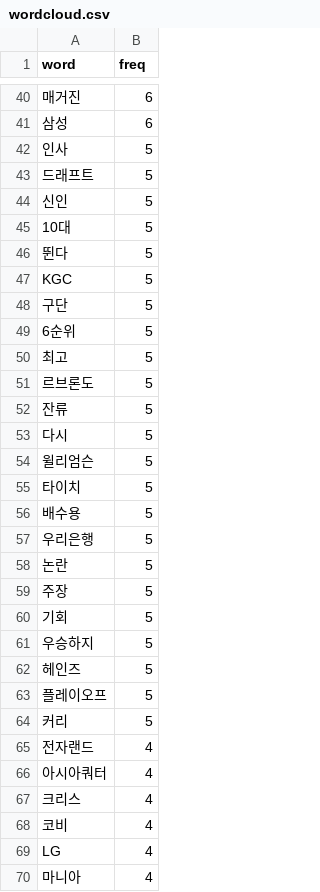
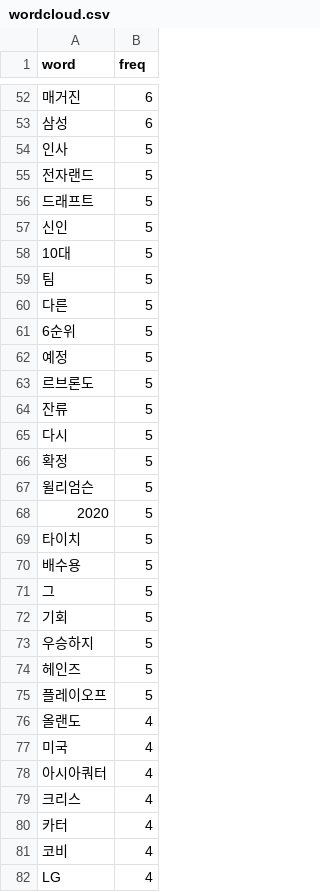
Before and after one commit to junsuk1007/Project, a CSV file: WebContent/theme/csv/wordcloud.csv, drawn as a sheet; only a part is shown, gaps mark what is left out; the shorter side is filled out with more unchanged rows; removed rows and columns are numbered as before the commit, all else as after; the diff covers the shown part only; the diff names each change by its address in the sheet, - before the commit and + after, or states it on an @@ line.

```diff
--- a/WebContent/theme/csv/wordcloud.csv
+++ b/WebContent/theme/csv/wordcloud.csv
+row 55: 전자랜드 | 5
+row 59: 팀 | 5
-A60 (word): 뛴다
+A60 (word): 다른
-row 47: KGC | 5
-row 48: 구단 | 5
-A62 (word): 최고
+A62 (word): 예정
+row 66: 확정 | 5
+row 68: 2020 | 5
-A71 (word): 우리은행
+A71 (word): 그
-row 58: 논란 | 5
-row 59: 주장 | 5
-row 64: 커리 | 5
-A76 (word): 전자랜드
+A76 (word): 올랜도
+row 77: 미국 | 4
+row 80: 카터 | 4
```
Also changed, not shown: 21 added rows, 21 removed rows and 8 edited cells elsewhere in this file.
